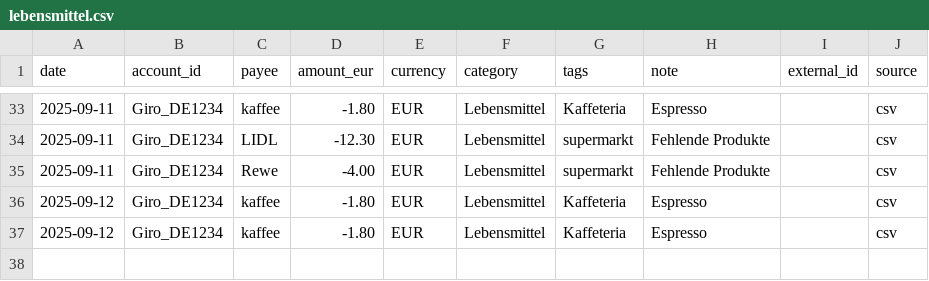
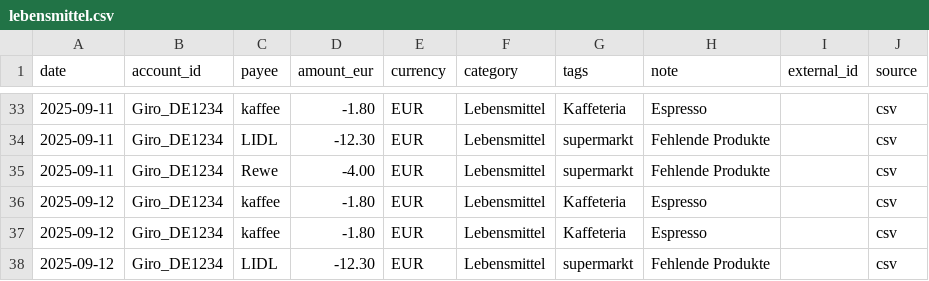
Before and after one commit to abdel0909/finanz-agent, a CSV file: data/inbox/lebensmittel.csv, drawn as a sheet; only a part is shown, gaps mark what is left out.

Commit message:
Update lebensmittel.csv

```diff
--- a/data/inbox/lebensmittel.csv
+++ b/data/inbox/lebensmittel.csv
@@ -37 +37,2 @@ date,account_id,payee,amount_eur,currency,category,tags,note,external_id,source
 2025-09-12,Giro_DE1234,kaffee,-1.80,EUR,Lebensmittel,Kaffeteria,"Espresso",,csv
+2025-09-12,Giro_DE1234,LIDL,-12.30,EUR,Lebensmittel,supermarkt,"Fehlende Produkte",,csv
```
